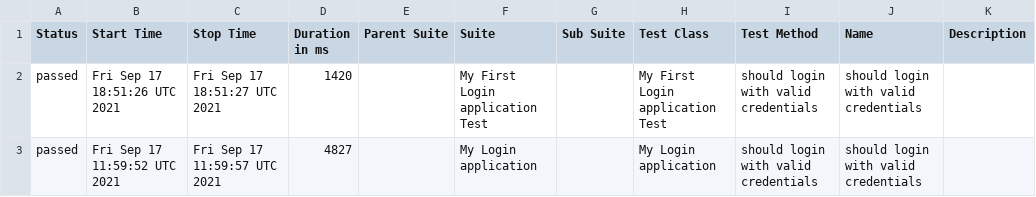
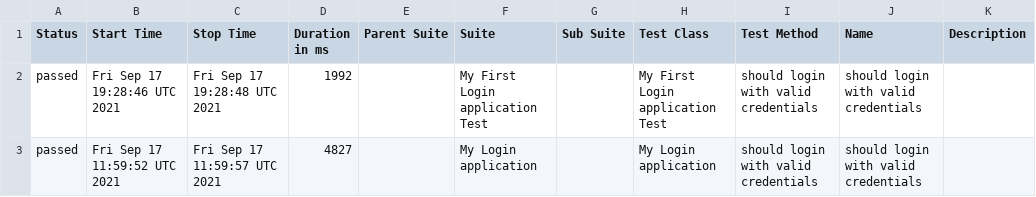
Before and after one commit to Baelir100/Work, a CSV file: data/suites.csv, drawn as a sheet.

```diff
--- a/data/suites.csv
+++ b/data/suites.csv
@@ -1,3 +1,3 @@
 "Status","Start Time","Stop Time","Duration in ms","Parent Suite","Suite","Sub Suite","Test Class","Test Method","Name","Description"
-"passed","Fri Sep 17 18:51:26 UTC 2021","Fri Sep 17 18:51:27 UTC 2021","1420","","My First Login application Test","","My First Login application Test","should login with valid credentials","should login with valid credentials",""
+"passed","Fri Sep 17 19:28:46 UTC 2021","Fri Sep 17 19:28:48 UTC 2021","1992","","My First Login application Test","","My First Login application Test","should login with valid credentials","should login with valid credentials",""
 "passed","Fri Sep 17 11:59:52 UTC 2021","Fri Sep 17 11:59:57 UTC 2021","4827","","My Login application","","My Login application","should login with valid credentials","should login with valid credentials",""
```
Also changed, not shown: 17 other files.
